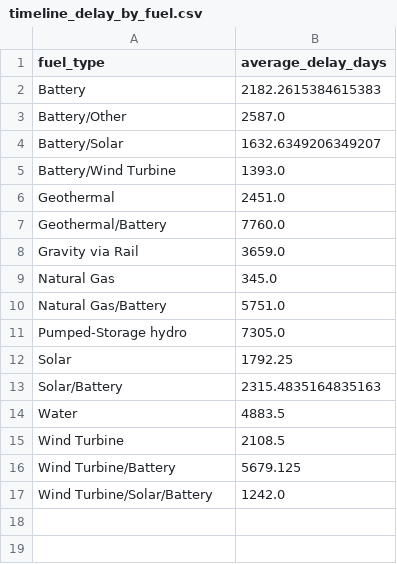
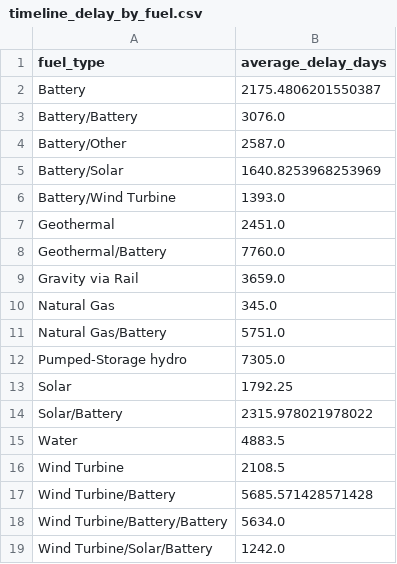
Before and after one commit to gkumarg/caiso-queue, a CSV file: reports/timeline_delay_by_fuel.csv, drawn as a sheet.

```diff
--- a/reports/timeline_delay_by_fuel.csv
+++ b/reports/timeline_delay_by_fuel.csv
@@ -1,5 +1,6 @@
 fuel_type,average_delay_days
-Battery,2182.2615384615383
+Battery,2175.4806201550387
+Battery/Battery,3076.0
 Battery/Other,2587.0
-Battery/Solar,1632.6349206349207
+Battery/Solar,1640.8253968253969
 Battery/Wind Turbine,1393.0
@@ -12,6 +13,7 @@ Pumped-Storage hydro,7305.0
 Solar,1792.25
-Solar/Battery,2315.4835164835163
+Solar/Battery,2315.978021978022
 Water,4883.5
 Wind Turbine,2108.5
-Wind Turbine/Battery,5679.125
+Wind Turbine/Battery,5685.571428571428
+Wind Turbine/Battery/Battery,5634.0
 Wind Turbine/Solar/Battery,1242.0
```
Also changed, not shown: reports/capacity_by_fuel.csv, reports/project_timeline_delays.csv, 6 other files.
